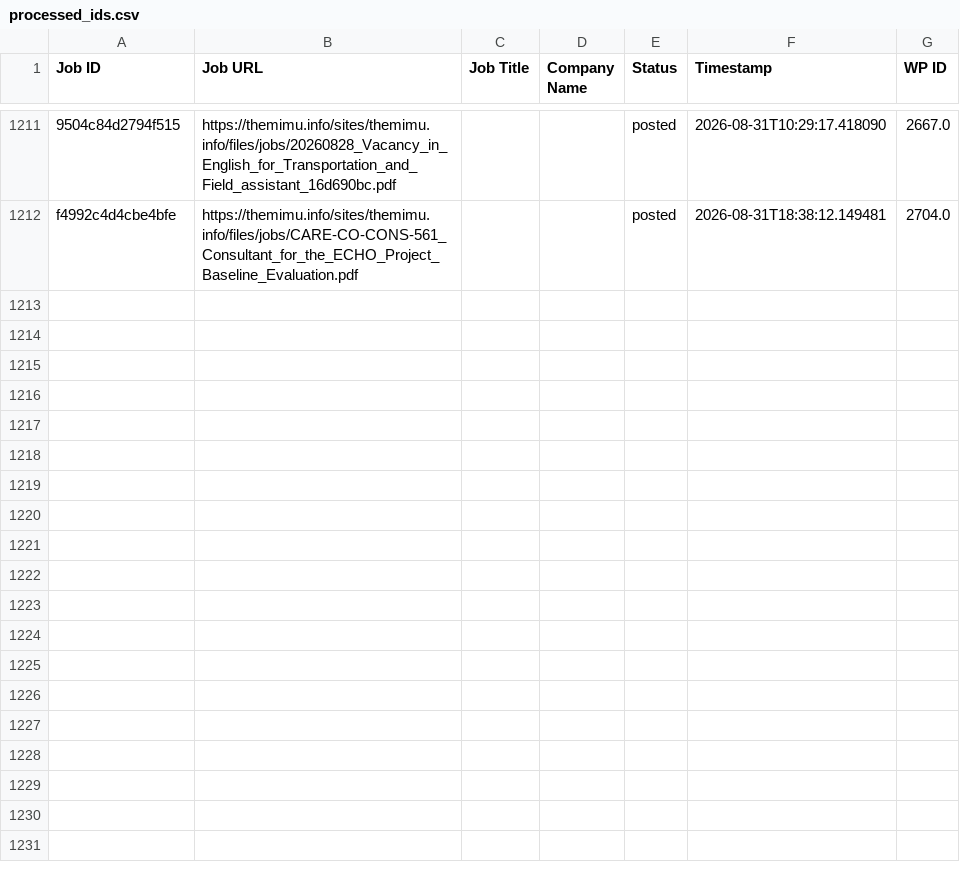
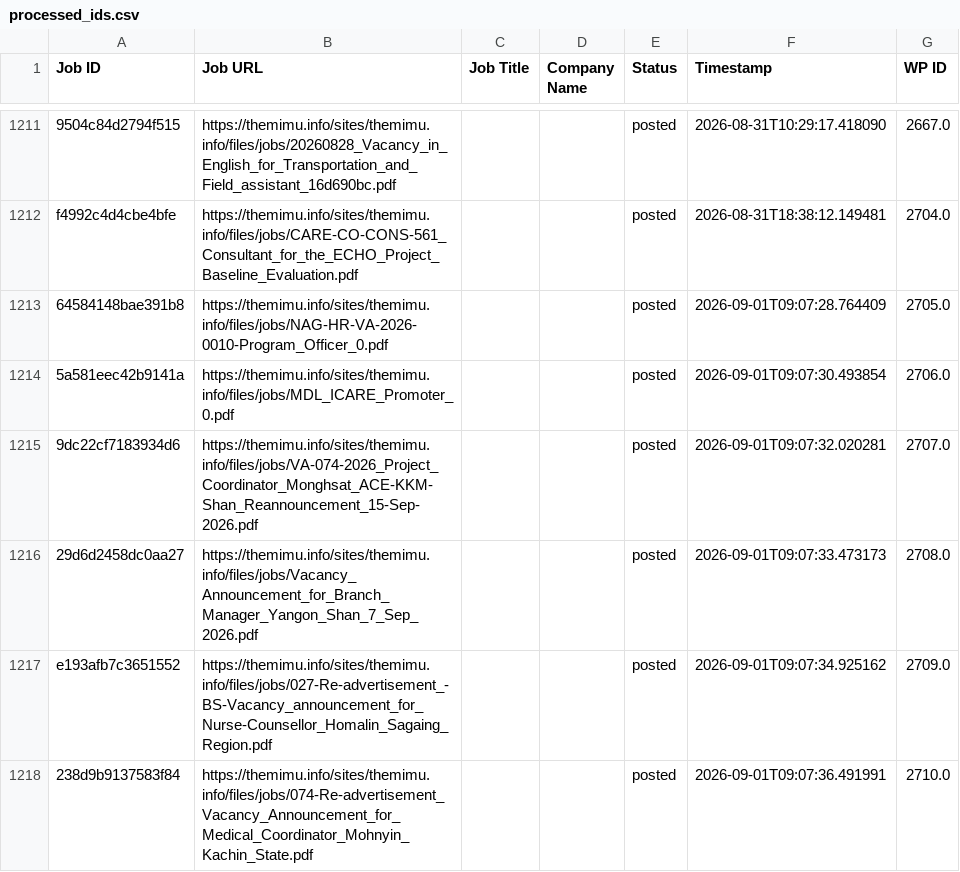
Before and after one commit to projectfetcher/mm, a CSV file: processed_ids.csv, drawn as a sheet; only a part is shown, gaps mark what is left out; the diff names each change by its address in the sheet, - before the commit and + after, or states it on an @@ line.

```diff
--- a/processed_ids.csv
+++ b/processed_ids.csv
+row 1213: 64584148bae391b8 | https://themimu.info/sites/themimu.info/files/jobs/NAG-HR-VA-2026-0010-Program_Officer_0.pdf |  |  | posted | 2026-09-01T09:07:28.764409 | 2705.0
+row 1214: 5a581eec42b9141a | https://themimu.info/sites/themimu.info/files/jobs/MDL_ICARE_Promoter_0.pdf |  |  | posted | 2026-09-01T09:07:30.493854 | 2706.0
+row 1215: 9dc22cf7183934d6 | https://themimu.info/sites/themimu.info/files/jobs/VA-074-2026_Project_Coordinator_Monghsat_ACE-KKM-Shan_Reannouncement_15-Sep-2026.pdf |  |  | posted | 2026-09-01T09:07:32.020281 | 2707.0
+row 1216: 29d6d2458dc0aa27 | https://themimu.info/sites/themimu.info/files/jobs/Vacancy_Announcement_for_Branch_Manager_Yangon_Shan_7_Sep_2026.pdf |  |  | posted | 2026-09-01T09:07:33.473173 | 2708.0
+row 1217: e193afb7c3651552 | https://themimu.info/sites/themimu.info/files/jobs/027-Re-advertisement_-BS-Vacancy_announcement_for_Nurse-Counsellor_Homalin_Sagaing_Region.pdf |  |  | posted | 2026-09-01T09:07:34.925162 | 2709.0
+row 1218: 238d9b9137583f84 | https://themimu.info/sites/themimu.info/files/jobs/074-Re-advertisement_Vacancy_Announcement_for_Medical_Coordinator_Mohnyin_Kachin_State.pdf |  |  | posted | 2026-09-01T09:07:36.491991 | 2710.0
```
